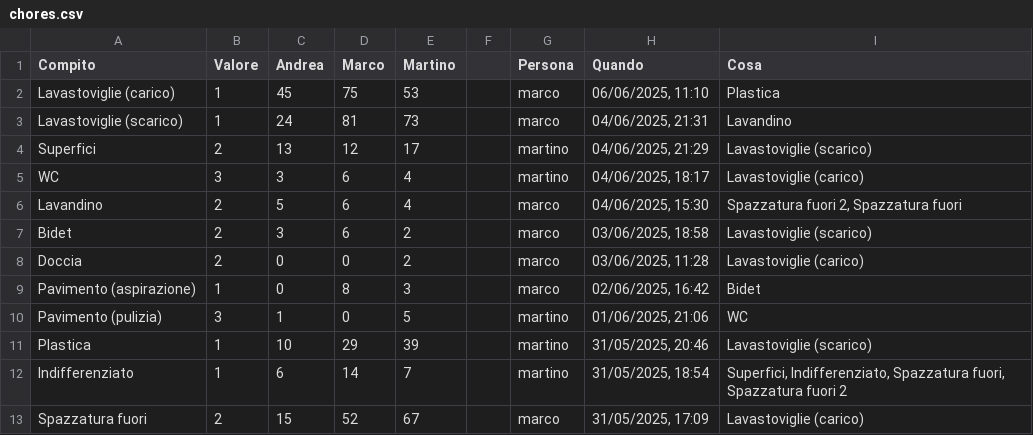
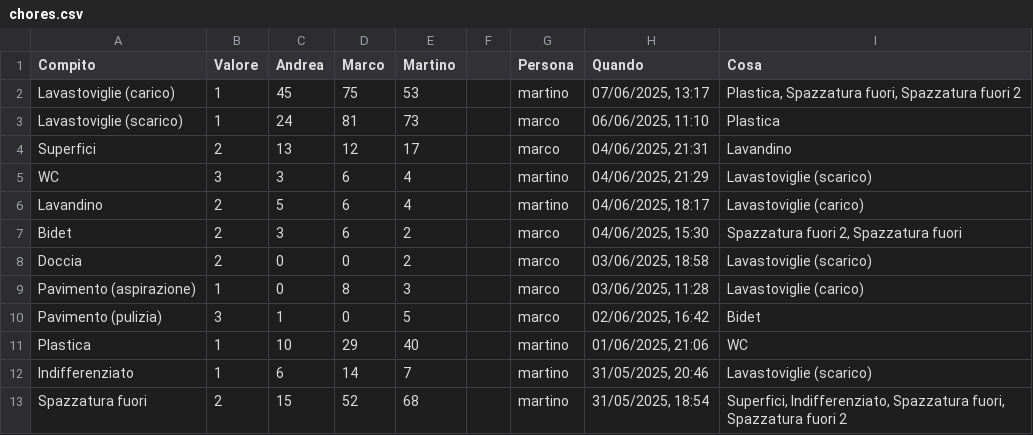
Before and after one commit to BertrandPouget/v0-litpi, a CSV file: data/chores.csv, drawn as a sheet; only a part is shown; the diff covers the shown part only.

Commit message:
Update chores for martino

```diff
--- a/data/chores.csv
+++ b/data/chores.csv
@@ -1,13 +1,13 @@
 Compito,Valore,Andrea,Marco,Martino,,Persona,Quando,Cosa
-Lavastoviglie (carico),1,45,75,53,,marco,"06/06/2025, 11:10",Plastica
-Lavastoviglie (scarico),1,24,81,73,,marco,"04/06/2025, 21:31",Lavandino
-Superfici,2,13,12,17,,martino,"04/06/2025, 21:29",Lavastoviglie (scarico)
-WC,3,3,6,4,,martino,"04/06/2025, 18:17",Lavastoviglie (carico)
-Lavandino,2,5,6,4,,marco,"04/06/2025, 15:30","Spazzatura fuori 2, Spazzatura fuori"
-Bidet,2,3,6,2,,marco,"03/06/2025, 18:58",Lavastoviglie (scarico)
-Doccia,2,0,0,2,,marco,"03/06/2025, 11:28",Lavastoviglie (carico)
-Pavimento (aspirazione),1,0,8,3,,marco,"02/06/2025, 16:42",Bidet
-Pavimento (pulizia),3,1,0,5,,martino,"01/06/2025, 21:06",WC
-Plastica,1,10,29,39,,martino,"31/05/2025, 20:46",Lavastoviglie (scarico)
-Indifferenziato,1,6,14,7,,martino,"31/05/2025, 18:54","Superfici, Indifferenziato, Spazzatura fuori, Spazzatura fuori 2"
-Spazzatura fuori,2,15,52,67,,marco,"31/05/2025, 17:09",Lavastoviglie (carico)
+Lavastoviglie (carico),1,45,75,53,,martino,"07/06/2025, 13:17","Plastica, Spazzatura fuori, Spazzatura fuori 2"
+Lavastoviglie (scarico),1,24,81,73,,marco,"06/06/2025, 11:10",Plastica
+Superfici,2,13,12,17,,marco,"04/06/2025, 21:31",Lavandino
+WC,3,3,6,4,,martino,"04/06/2025, 21:29",Lavastoviglie (scarico)
+Lavandino,2,5,6,4,,martino,"04/06/2025, 18:17",Lavastoviglie (carico)
+Bidet,2,3,6,2,,marco,"04/06/2025, 15:30","Spazzatura fuori 2, Spazzatura fuori"
+Doccia,2,0,0,2,,marco,"03/06/2025, 18:58",Lavastoviglie (scarico)
+Pavimento (aspirazione),1,0,8,3,,marco,"03/06/2025, 11:28",Lavastoviglie (carico)
+Pavimento (pulizia),3,1,0,5,,marco,"02/06/2025, 16:42",Bidet
+Plastica,1,10,29,40,,martino,"01/06/2025, 21:06",WC
+Indifferenziato,1,6,14,7,,martino,"31/05/2025, 20:46",Lavastoviglie (scarico)
+Spazzatura fuori,2,15,52,68,,martino,"31/05/2025, 18:54","Superfici, Indifferenziato, Spazzatura fuori, Spazzatura fuori 2"
```
Also changed, not shown: 1 added row and 8 edited cells elsewhere in this file.
